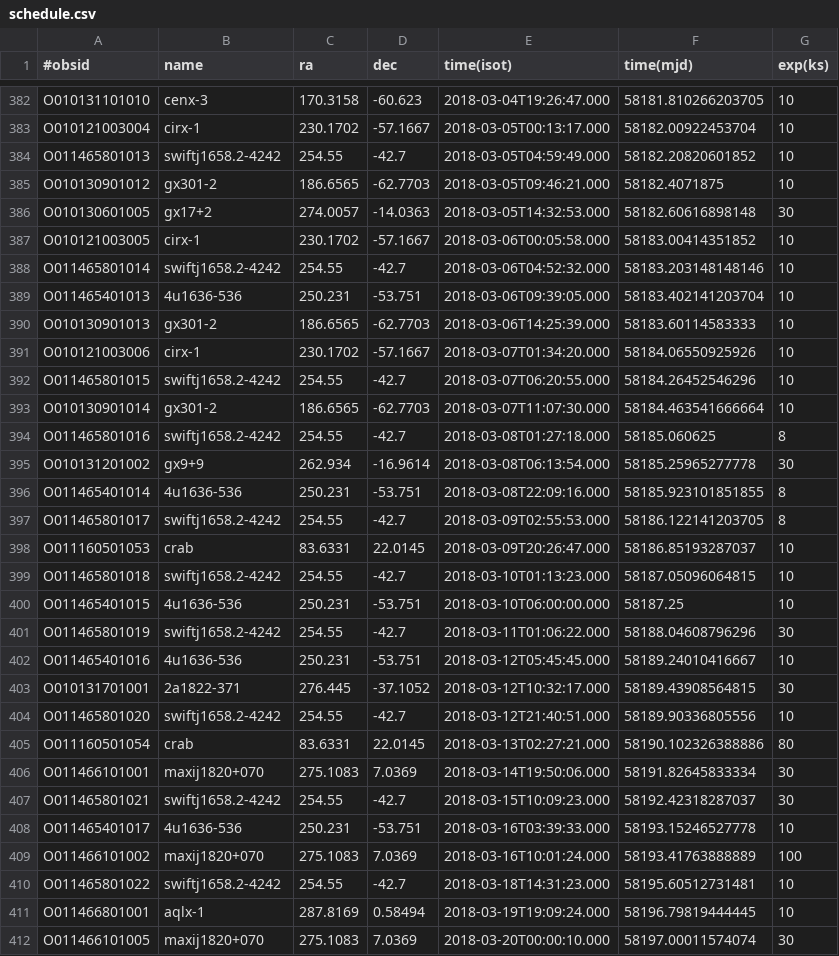
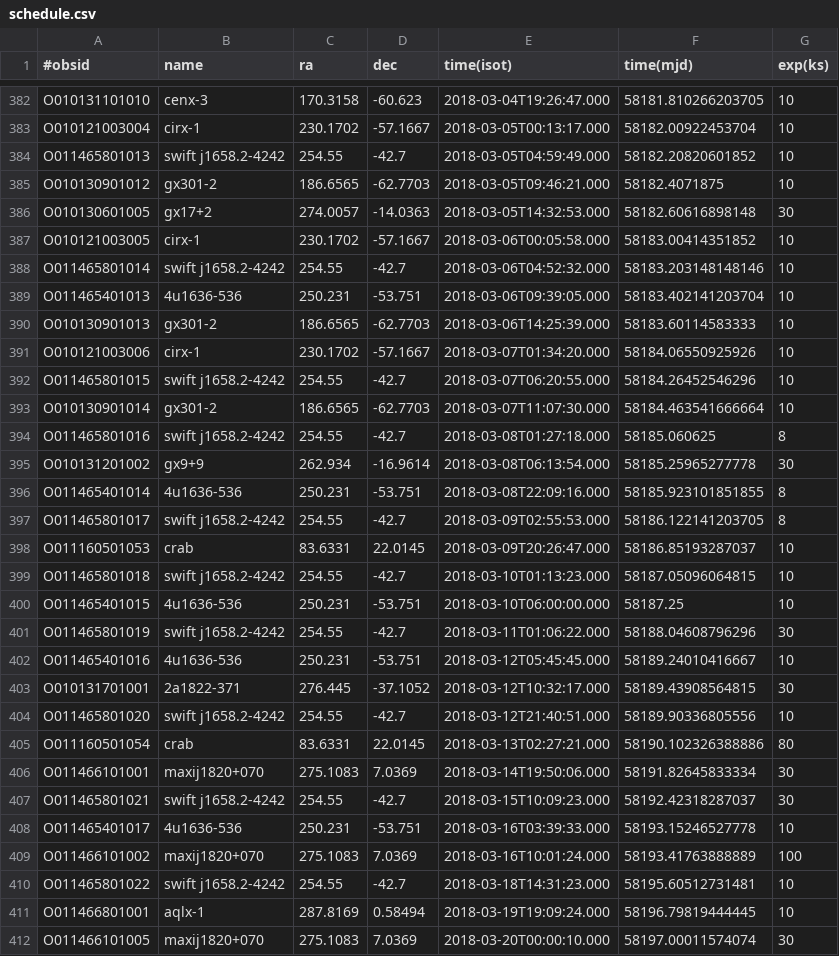
Before and after one commit to drzchang/hxmt, a CSV file: schedule.csv, drawn as a sheet; only a part is shown, gaps mark what is left out; the diff covers the shown part only.

```diff
--- a/schedule.csv
+++ b/schedule.csv
@@ -383,3 +383,3 @@ O010131101010,cenx-3,170.3158,-60.623,2018-03-04T19:26:47.000,58181.810266203705
 O010121003004,cirx-1,230.1702,-57.1667,2018-03-05T00:13:17.000,58182.00922453704,10
-O011465801013,swiftj1658.2-4242,254.55,-42.7,2018-03-05T04:59:49.000,58182.20820601852,10
+O011465801013,swift j1658.2-4242,254.55,-42.7,2018-03-05T04:59:49.000,58182.20820601852,10
 O010130901012,gx301-2,186.6565,-62.7703,2018-03-05T09:46:21.000,58182.4071875,10
@@ -387,3 +387,3 @@ O010130601005,gx17+2,274.0057,-14.0363,2018-03-05T14:32:53.000,58182.60616898148
 O010121003005,cirx-1,230.1702,-57.1667,2018-03-06T00:05:58.000,58183.00414351852,10
-O011465801014,swiftj1658.2-4242,254.55,-42.7,2018-03-06T04:52:32.000,58183.203148148146,10
+O011465801014,swift j1658.2-4242,254.55,-42.7,2018-03-06T04:52:32.000,58183.203148148146,10
 O011465401013,4u1636-536,250.231,-53.751,2018-03-06T09:39:05.000,58183.402141203704,10
@@ -391,21 +391,21 @@ O010130901013,gx301-2,186.6565,-62.7703,2018-03-06T14:25:39.000,58183.6011458333
 O010121003006,cirx-1,230.1702,-57.1667,2018-03-07T01:34:20.000,58184.06550925926,10
-O011465801015,swiftj1658.2-4242,254.55,-42.7,2018-03-07T06:20:55.000,58184.26452546296,10
+O011465801015,swift j1658.2-4242,254.55,-42.7,2018-03-07T06:20:55.000,58184.26452546296,10
 O010130901014,gx301-2,186.6565,-62.7703,2018-03-07T11:07:30.000,58184.463541666664,10
-O011465801016,swiftj1658.2-4242,254.55,-42.7,2018-03-08T01:27:18.000,58185.060625,8
+O011465801016,swift j1658.2-4242,254.55,-42.7,2018-03-08T01:27:18.000,58185.060625,8
 O010131201002,gx9+9,262.934,-16.9614,2018-03-08T06:13:54.000,58185.25965277778,30
 O011465401014,4u1636-536,250.231,-53.751,2018-03-08T22:09:16.000,58185.923101851855,8
-O011465801017,swiftj1658.2-4242,254.55,-42.7,2018-03-09T02:55:53.000,58186.122141203705,8
+O011465801017,swift j1658.2-4242,254.55,-42.7,2018-03-09T02:55:53.000,58186.122141203705,8
 O011160501053,crab,83.6331,22.0145,2018-03-09T20:26:47.000,58186.85193287037,10
-O011465801018,swiftj1658.2-4242,254.55,-42.7,2018-03-10T01:13:23.000,58187.05096064815,10
+O011465801018,swift j1658.2-4242,254.55,-42.7,2018-03-10T01:13:23.000,58187.05096064815,10
 O011465401015,4u1636-536,250.231,-53.751,2018-03-10T06:00:00.000,58187.25,10
-O011465801019,swiftj1658.2-4242,254.55,-42.7,2018-03-11T01:06:22.000,58188.04608796296,30
+O011465801019,swift j1658.2-4242,254.55,-42.7,2018-03-11T01:06:22.000,58188.04608796296,30
 O011465401016,4u1636-536,250.231,-53.751,2018-03-12T05:45:45.000,58189.24010416667,10
 O010131701001,2a1822-371,276.445,-37.1052,2018-03-12T10:32:17.000,58189.43908564815,30
-O011465801020,swiftj1658.2-4242,254.55,-42.7,2018-03-12T21:40:51.000,58189.90336805556,10
+O011465801020,swift j1658.2-4242,254.55,-42.7,2018-03-12T21:40:51.000,58189.90336805556,10
 O011160501054,crab,83.6331,22.0145,2018-03-13T02:27:21.000,58190.102326388886,80
 O011466101001,maxij1820+070,275.1083,7.0369,2018-03-14T19:50:06.000,58191.82645833334,30
-O011465801021,swiftj1658.2-4242,254.55,-42.7,2018-03-15T10:09:23.000,58192.42318287037,30
+O011465801021,swift j1658.2-4242,254.55,-42.7,2018-03-15T10:09:23.000,58192.42318287037,30
 O011465401017,4u1636-536,250.231,-53.751,2018-03-16T03:39:33.000,58193.15246527778,10
 O011466101002,maxij1820+070,275.1083,7.0369,2018-03-16T10:01:24.000,58193.41763888889,100
-O011465801022,swiftj1658.2-4242,254.55,-42.7,2018-03-18T14:31:23.000,58195.60512731481,10
+O011465801022,swift j1658.2-4242,254.55,-42.7,2018-03-18T14:31:23.000,58195.60512731481,10
 O011466801001,aqlx-1,287.8169,0.58494,2018-03-19T19:09:24.000,58196.79819444445,10
```
Also changed, not shown: 17 added rows and 52 edited cells elsewhere in this file, 2 other files.
